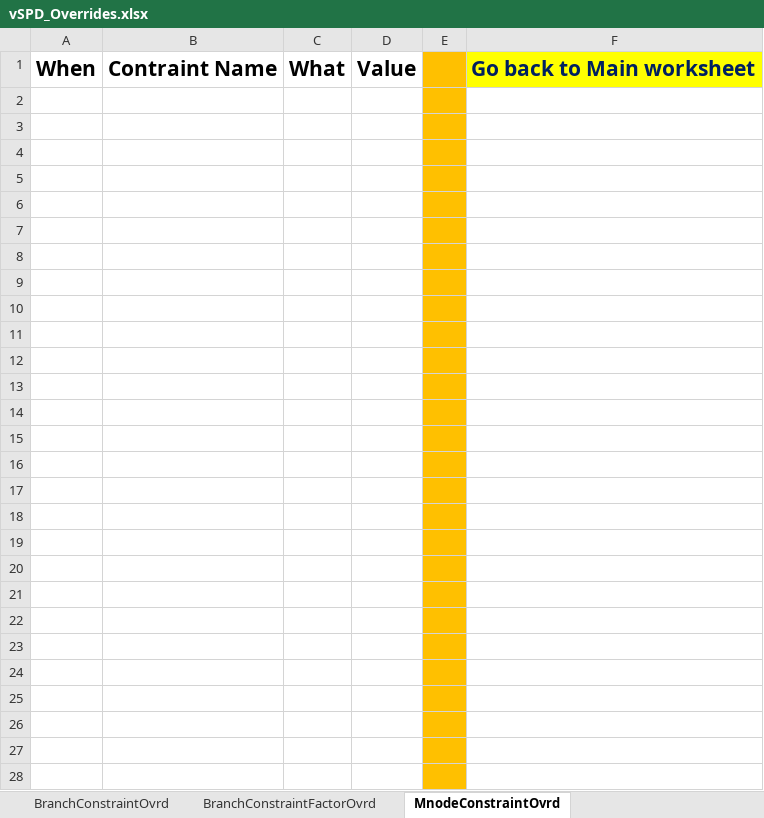
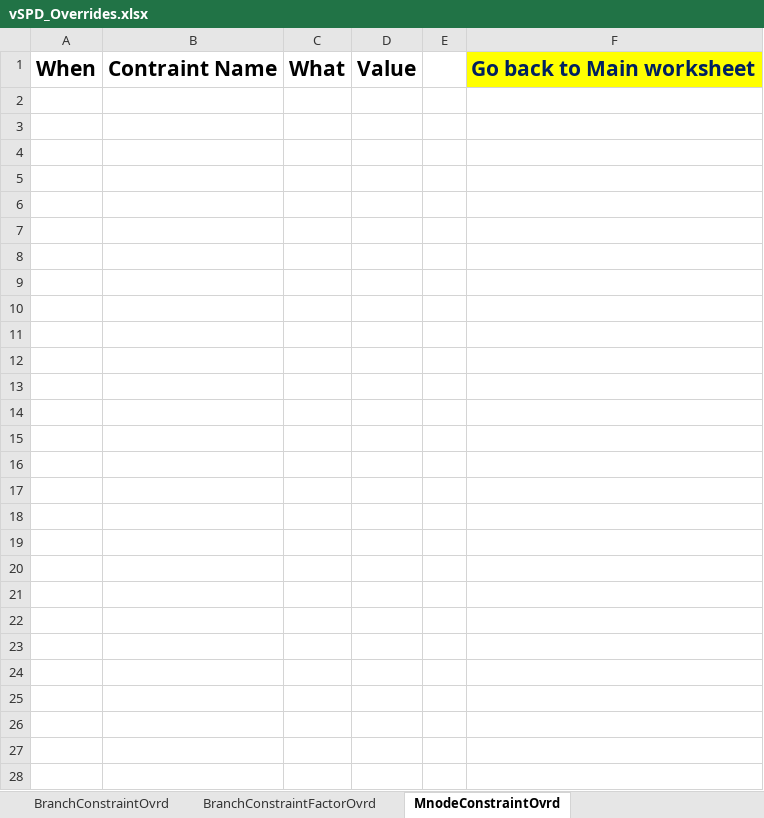
Before and after one commit to ElectricityAuthority/vSPD, an Excel workbook: vSPD_Overrides/vSPD_Overrides.xlsx, sheet MnodeConstraintOvrd, drawn as a sheet; only a part is shown; values as stored, in another font and other column widths than the file's, no borders; charts and pictures not drawn; the diff covers the shown part only; the diff names each change by its address in the sheet, - before the commit and + after, or states it on an @@ line.

```diff
--- a/vSPD_Overrides/vSPD_Overrides.xlsx (sheet MnodeConstraintOvrd)
+++ b/vSPD_Overrides/vSPD_Overrides.xlsx (sheet MnodeConstraintOvrd)
-E1:E28 fill: #FFC000
+E1:E28 fill: none
```
Also changed, not shown: cell formats elsewhere in this sheet, sheet List, sheet BranchConstraintFactorOvrd, sheet BranchConstraintOvrd, sheet BidParameterOvrd, sheet BranchParameterOvrd, sheet OfferParameterOvrd, 5 more sheets, charts or pictures.
